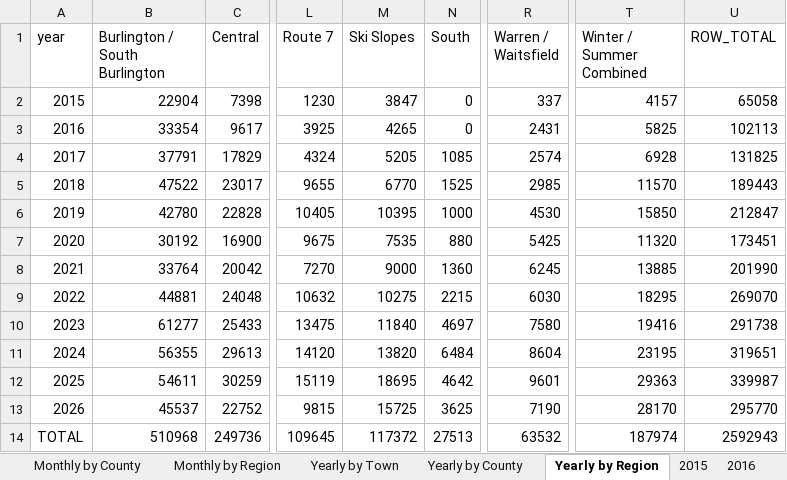
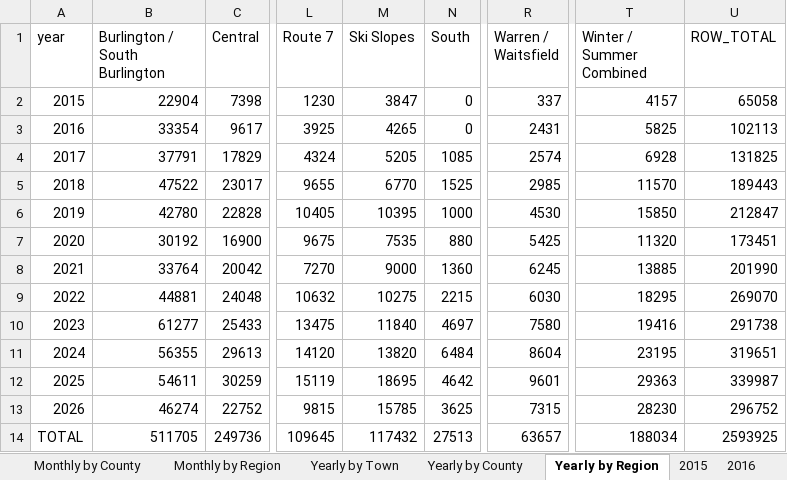
Before and after one commit to burnssargent-eng/blackbear_dashboard, an Excel workbook: oil_collection_report.xlsx, sheet Yearly by Region, drawn as a sheet; only a part is shown, gaps mark what is left out; values as stored, in another font and other column widths than the file's, no borders; the diff names each change by its address in the sheet, - before the commit and + after, or states it on an @@ line.

```diff
--- a/oil_collection_report.xlsx (sheet Yearly by Region)
+++ b/oil_collection_report.xlsx (sheet Yearly by Region)
-B13 (Burlington / South Burlington): 45537
+B13 (Burlington / South Burlington): 46274
-M13 (Ski Slopes): 15725
+M13 (Ski Slopes): 15785
-R13 (Warren / Waitsfield): 7190
+R13 (Warren / Waitsfield): 7315
-T13 (Winter / Summer Combined): 28170
+T13 (Winter / Summer Combined): 28230
-U13 (ROW_TOTAL): 295770
+U13 (ROW_TOTAL): 296752
-B14 (Burlington / South Burlington): 510968
+B14 (Burlington / South Burlington): 511705
-M14 (Ski Slopes): 117372
+M14 (Ski Slopes): 117432
-R14 (Warren / Waitsfield): 63532
+R14 (Warren / Waitsfield): 63657
-T14 (Winter / Summer Combined): 187974
+T14 (Winter / Summer Combined): 188034
-U14 (ROW_TOTAL): 2592943
+U14 (ROW_TOTAL): 2593925
```
Also changed, not shown: sheet 2026, sheet Monthly by Region, sheet Yearly by Town, sheet Monthly by Town, sheet Yearly by County, sheet Warren - Waitsfield, 4 more sheets, 6 other files.
